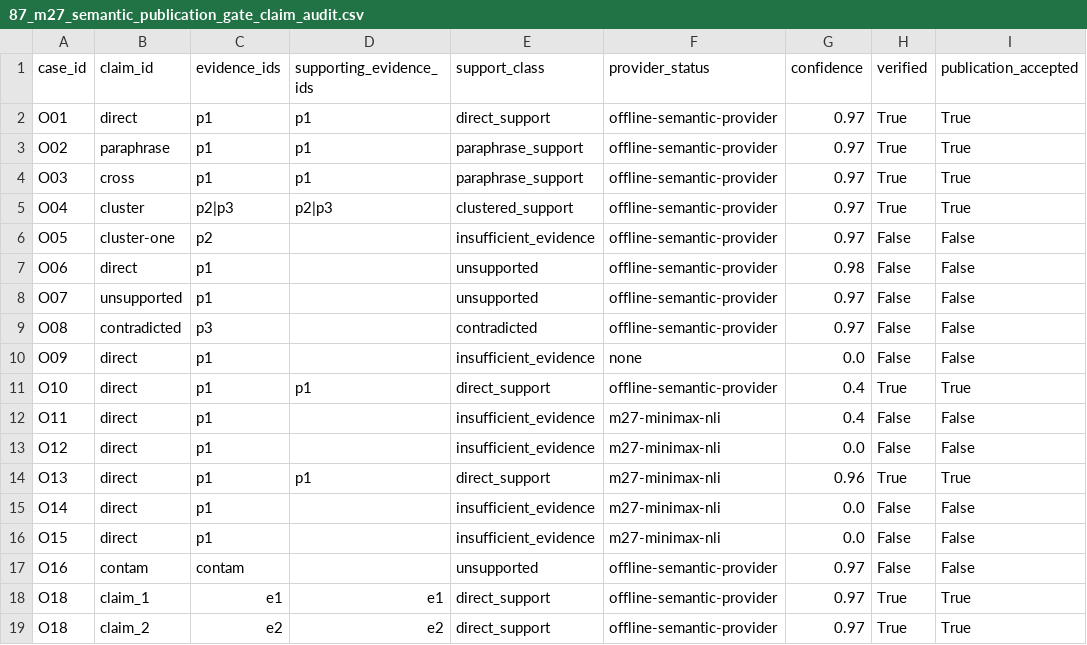
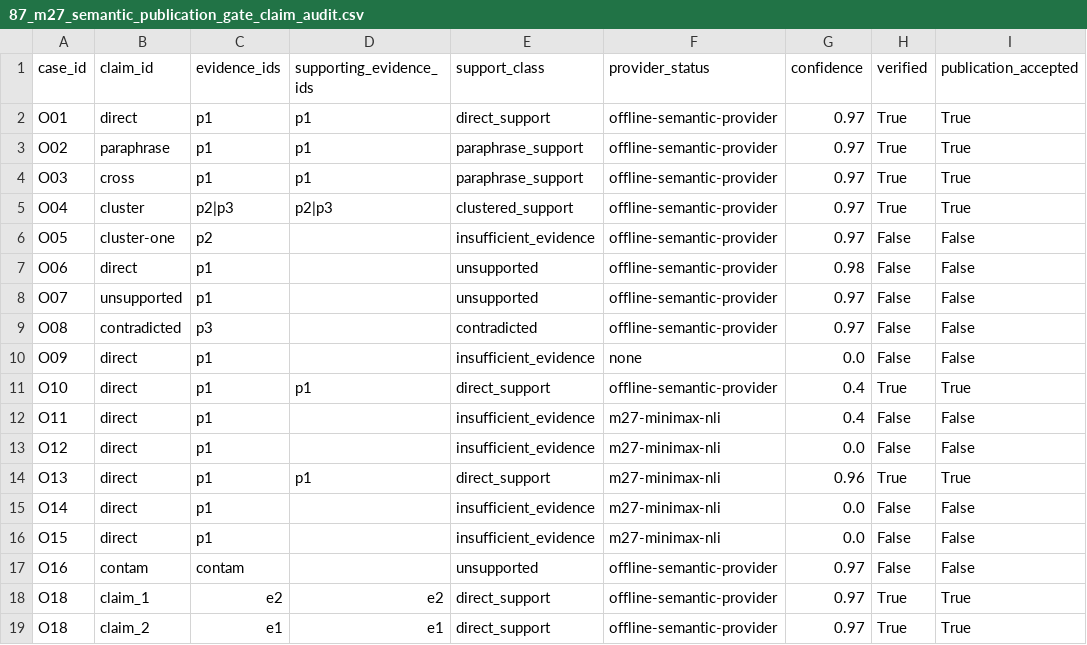
Before and after one commit to danielcanfly/knowledge-os-foundation, a CSV file: docs/m27/research/87_m27_semantic_publication_gate_claim_audit.csv, drawn as a sheet; only a part is shown; the diff names each change by its address in the sheet, - before the commit and + after, or states it on an @@ line.

Commit message:
m27 stage30g repair evidence retrieval and semantic breadth handling

```diff
--- a/docs/m27/research/87_m27_semantic_publication_gate_claim_audit.csv
+++ b/docs/m27/research/87_m27_semantic_publication_gate_claim_audit.csv
-C18 (evidence_ids): e1
+C18 (evidence_ids): e2
-D18 (supporting_evidence_ids): e1
+D18 (supporting_evidence_ids): e2
-C19 (evidence_ids): e2
+C19 (evidence_ids): e1
-D19 (supporting_evidence_ids): e2
+D19 (supporting_evidence_ids): e1
```
Also changed, not shown: 2 other files.
